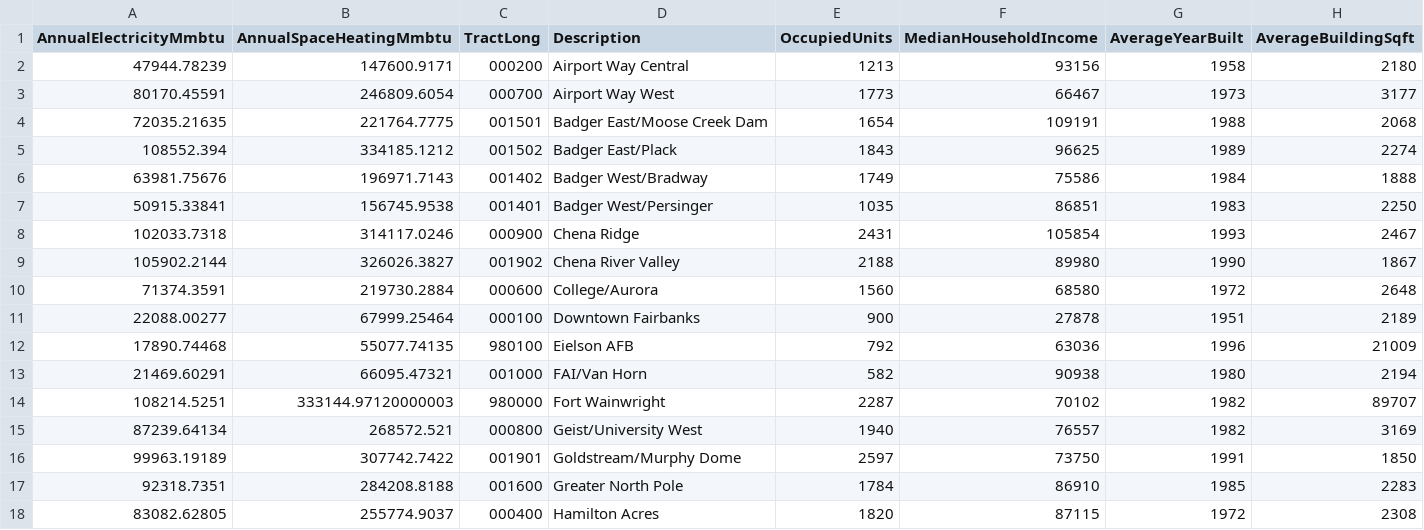
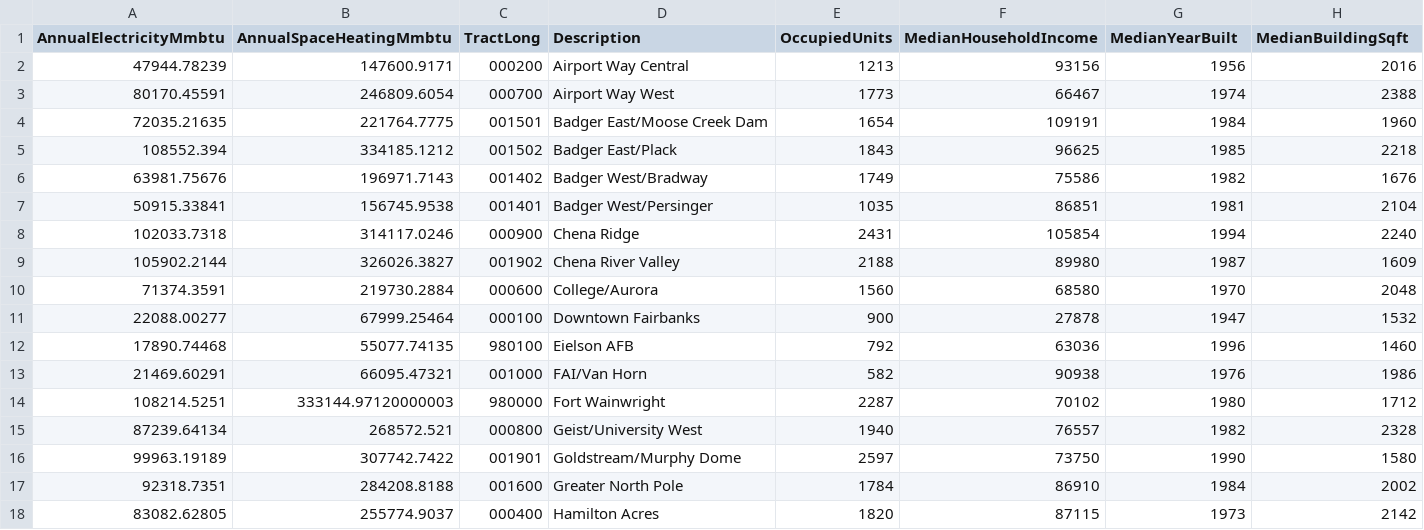
Before and after one commit to acep-uaf/energy-cost-burden-site, a CSV file: static/data/census-tract-input-vector.csv, drawn as a sheet; only a part is shown; the diff covers the shown part only.

Commit message:
switch to median year built and sqft

```diff
--- a/static/data/census-tract-input-vector.csv
+++ b/static/data/census-tract-input-vector.csv
@@ -1,18 +1,18 @@
-AnnualElectricityMmbtu,AnnualSpaceHeatingMmbtu,TractLong,Description,OccupiedUnits,MedianHouseholdIncome,AverageYearBuilt,AverageBuildingSqft
-47944.78239,147600.9171,000200,Airport Way Central,1213,93156,1958,2180
-80170.45591,246809.6054,000700,Airport Way West,1773,66467,1973,3177
-72035.21635,221764.7775,001501,Badger East/Moose Creek Dam,1654,109191,1988,2068
-108552.394,334185.1212,001502,Badger East/Plack,1843,96625,1989,2274
-63981.75676,196971.7143,001402,Badger West/Bradway,1749,75586,1984,1888
-50915.33841,156745.9538,001401,Badger West/Persinger,1035,86851,1983,2250
-102033.7318,314117.0246,000900,Chena Ridge,2431,105854,1993,2467
-105902.2144,326026.3827,001902,Chena River Valley,2188,89980,1990,1867
-71374.3591,219730.2884,000600,College/Aurora,1560,68580,1972,2648
-22088.00277,67999.25464,000100,Downtown Fairbanks,900,27878,1951,2189
-17890.74468,55077.74135,980100,Eielson AFB,792,63036,1996,21009
-21469.60291,66095.47321,001000,FAI/Van Horn,582,90938,1980,2194
-108214.5251,333144.97120000003,980000,Fort Wainwright,2287,70102,1982,89707
-87239.64134,268572.521,000800,Geist/University West,1940,76557,1982,3169
-99963.19189,307742.7422,001901,Goldstream/Murphy Dome,2597,73750,1991,1850
-92318.7351,284208.8188,001600,Greater North Pole,1784,86910,1985,2283
-83082.62805,255774.9037,000400,Hamilton Acres,1820,87115,1972,2308
+AnnualElectricityMmbtu,AnnualSpaceHeatingMmbtu,TractLong,Description,OccupiedUnits,MedianHouseholdIncome,MedianYearBuilt,MedianBuildingSqft
+47944.78239,147600.9171,000200,Airport Way Central,1213,93156,1956,2016
+80170.45591,246809.6054,000700,Airport Way West,1773,66467,1974,2388
+72035.21635,221764.7775,001501,Badger East/Moose Creek Dam,1654,109191,1984,1960
+108552.394,334185.1212,001502,Badger East/Plack,1843,96625,1985,2218
+63981.75676,196971.7143,001402,Badger West/Bradway,1749,75586,1982,1676
+50915.33841,156745.9538,001401,Badger West/Persinger,1035,86851,1981,2104
+102033.7318,314117.0246,000900,Chena Ridge,2431,105854,1994,2240
+105902.2144,326026.3827,001902,Chena River Valley,2188,89980,1987,1609
+71374.3591,219730.2884,000600,College/Aurora,1560,68580,1970,2048
+22088.00277,67999.25464,000100,Downtown Fairbanks,900,27878,1947,1532
+17890.74468,55077.74135,980100,Eielson AFB,792,63036,1996,1460
+21469.60291,66095.47321,001000,FAI/Van Horn,582,90938,1976,1986
+108214.5251,333144.97120000003,980000,Fort Wainwright,2287,70102,1980,1712
+87239.64134,268572.521,000800,Geist/University West,1940,76557,1982,2328
+99963.19189,307742.7422,001901,Goldstream/Murphy Dome,2597,73750,1990,1580
+92318.7351,284208.8188,001600,Greater North Pole,1784,86910,1984,2002
+83082.62805,255774.9037,000400,Hamilton Acres,1820,87115,1973,2142
```
Also changed, not shown: 10 edited cells elsewhere in this file.
